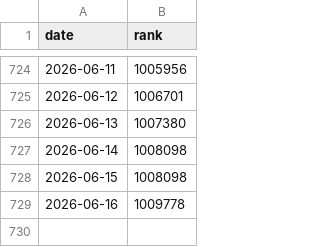
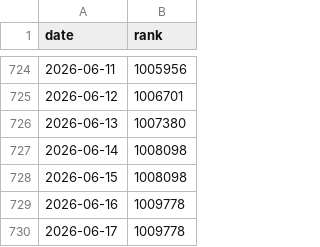
Before and after one commit to egg528/leetcode-rank-tracker, a CSV file: tracker/output/egg528.csv, drawn as a sheet; only a part is shown, gaps mark what is left out.

Commit message:
docs: update leetcode rank

```diff
--- a/tracker/output/egg528.csv
+++ b/tracker/output/egg528.csv
@@ -729 +729,2 @@ date,rank
 2026-06-16,1009778
+2026-06-17,1009778
```
Also changed, not shown: 1 other file.
